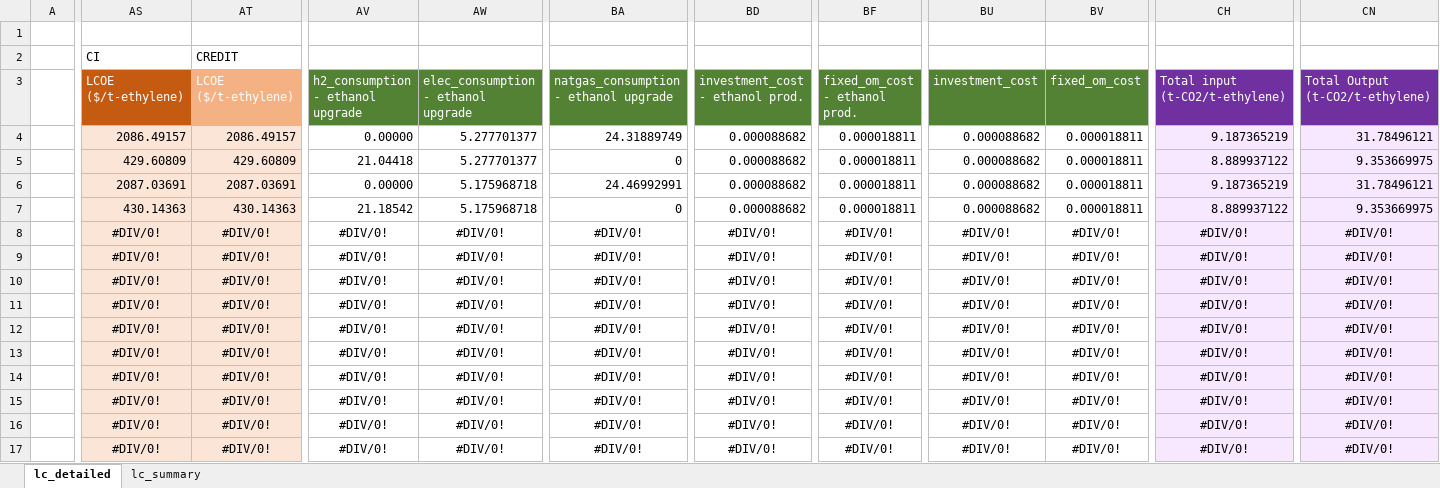
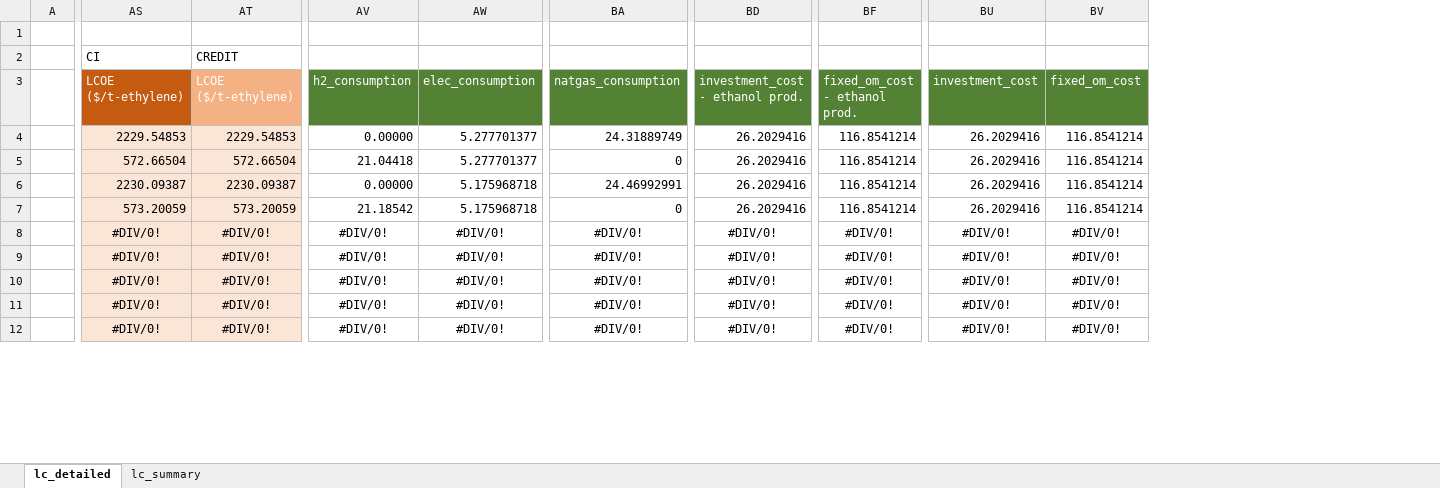
Before and after one commit to acheng1757/dolphyn_v_macro_comparison, an Excel workbook: lcoe/ethylene/bio_ethylene_lcoe/LCOE_BIO_ETHYLENE_TEMPLATE.xlsx, sheet lc_detailed, drawn as a sheet; only a part is shown, gaps mark what is left out; values as stored, in another font and other column widths than the file's, no borders; removed rows and columns are numbered as before the commit, all else as after; rows hold the shown columns only; the diff covers the shown part only; the diff names each change by its address in the sheet, - before the commit and + after, or states it on an @@ line.

```diff
--- a/lcoe/ethylene/bio_ethylene_lcoe/LCOE_BIO_ETHYLENE_TEMPLATE.xlsx (sheet lc_detailed)
+++ b/lcoe/ethylene/bio_ethylene_lcoe/LCOE_BIO_ETHYLENE_TEMPLATE.xlsx (sheet lc_detailed)
-column CH, rows 3-9: Total input (t-CO2/t-ethylene) | 9.187365219 | 8.889937122 | 9.187365219 | 8.889937122 | #DIV/0! | #DIV/0!; rows 15-17: all #DIV/0!
-column CN, rows 3-9: Total Output (t-CO2/t-ethylene) | 31.78496121 | 9.353669975 | 31.78496121 | 9.353669975 | #DIV/0! | #DIV/0!; rows 15-17: all #DIV/0!
-AV3: h2_consumption - ethanol upgrade
+AV3: h2_consumption
-AW3: elec_consumption - ethanol upgrade
+AW3: elec_consumption
-BA3: natgas_consumption - ethanol upgrade
+BA3: natgas_consumption
-AS4: 2086.49157
+AS4: 2229.54853
-AT4: 2086.49157
+AT4: 2229.54853
-BD4:BD7: 0.000088682
+BD4:BD7: 26.2029416
-BF4:BF7: 0.000018811
+BF4:BF7: 116.8541214
-BU4:BU7: 0.000088682
+BU4:BU7: 26.2029416
-BV4:BV7: 0.000018811
+BV4:BV7: 116.8541214
-AS5: 429.60809
+AS5: 572.66504
-AT5: 429.60809
+AT5: 572.66504
-AS6: 2087.03691
+AS6: 2230.09387
-AT6: 2087.03691
+AT6: 2230.09387
-AS7: 430.14363
+AS7: 573.20059
-AT7: 430.14363
+AT7: 573.20059
@@ row 10 moved to row 62: 6 @@
@@ row 11 moved to row 63: 6 @@
@@ row 12 moved to row 64: 6 @@
@@ row 13 moved to row 65: 6 @@
-row 14:  | #DIV/0! | #DIV/0! | #DIV/0! | #DIV/0! | #DIV/0! | #DIV/0! | #DIV/0! | #DIV/0! | #DIV/0! | #DIV/0! | #DIV/0!
```
Also changed, not shown: 1 added row and 7 edited cells elsewhere in this sheet, sheet lc_summary, formulas that keep their value, lcoe/ethanol/bio_ethanol_lcoe/LCOE_BIOETHANOL_TEMPLATE.xlsx, lcoe/ethylene/sc_esc_ethylene_lcoe/LCOE_SC_ESC_TEMPLATE.xlsx, 50 other files.
